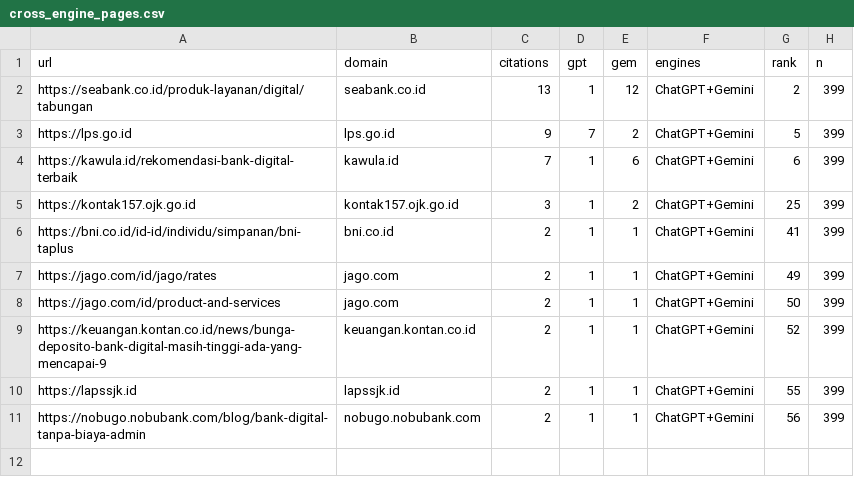
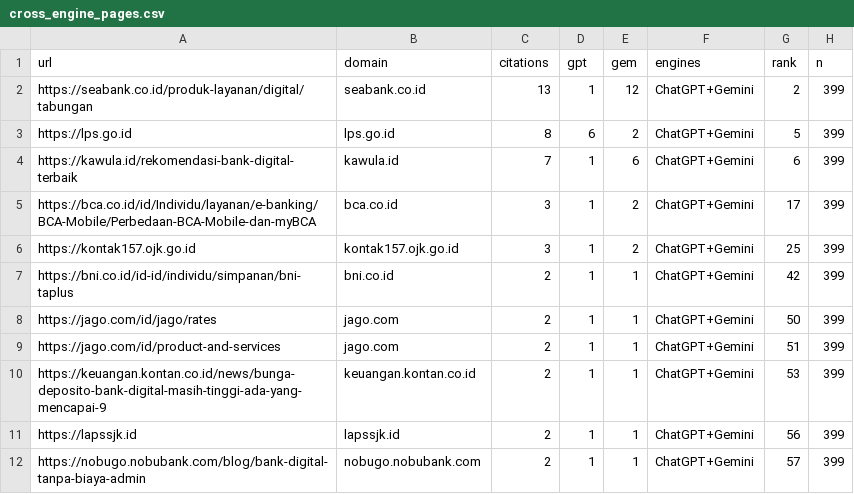
Before and after one commit to rgmwnn/geo-bank-visibility, a CSV file: data/processed/cross_engine_pages.csv, drawn as a sheet.

```diff
--- a/data/processed/cross_engine_pages.csv
+++ b/data/processed/cross_engine_pages.csv
@@ -2,10 +2,11 @@ url,domain,citations,gpt,gem,engines,rank,n
 https://seabank.co.id/produk-layanan/digital/tabungan,seabank.co.id,13,1,12,ChatGPT+Gemini,2,399
-https://lps.go.id,lps.go.id,9,7,2,ChatGPT+Gemini,5,399
+https://lps.go.id,lps.go.id,8,6,2,ChatGPT+Gemini,5,399
 https://kawula.id/rekomendasi-bank-digital-terbaik,kawula.id,7,1,6,ChatGPT+Gemini,6,399
+https://bca.co.id/id/Individu/layanan/e-banking/BCA-Mobile/Perbedaan-BCA-Mobile-dan-myBCA,bca.co.id,3,1,2,ChatGPT+Gemini,17,399
 https://kontak157.ojk.go.id,kontak157.ojk.go.id,3,1,2,ChatGPT+Gemini,25,399
-https://bni.co.id/id-id/individu/simpanan/bni-taplus,bni.co.id,2,1,1,ChatGPT+Gemini,41,399
-https://jago.com/id/jago/rates,jago.com,2,1,1,ChatGPT+Gemini,49,399
-https://jago.com/id/product-and-services,jago.com,2,1,1,ChatGPT+Gemini,50,399
-https://keuangan.kontan.co.id/news/bunga-deposito-bank-digital-masih-tinggi-ada-yang-mencapai-9,keuangan.kontan.co.id,2,1,1,ChatGPT+Gemini,52,399
-https://lapssjk.id,lapssjk.id,2,1,1,ChatGPT+Gemini,55,399
-https://nobugo.nobubank.com/blog/bank-digital-tanpa-biaya-admin,nobugo.nobubank.com,2,1,1,ChatGPT+Gemini,56,399
+https://bni.co.id/id-id/individu/simpanan/bni-taplus,bni.co.id,2,1,1,ChatGPT+Gemini,42,399
+https://jago.com/id/jago/rates,jago.com,2,1,1,ChatGPT+Gemini,50,399
+https://jago.com/id/product-and-services,jago.com,2,1,1,ChatGPT+Gemini,51,399
+https://keuangan.kontan.co.id/news/bunga-deposito-bank-digital-masih-tinggi-ada-yang-mencapai-9,keuangan.kontan.co.id,2,1,1,ChatGPT+Gemini,53,399
+https://lapssjk.id,lapssjk.id,2,1,1,ChatGPT+Gemini,56,399
+https://nobugo.nobubank.com/blog/bank-digital-tanpa-biaya-admin,nobugo.nobubank.com,2,1,1,ChatGPT+Gemini,57,399
```
Also changed, not shown: data/processed/brand_intent.csv, data/processed/brand_pillar.csv, 32 other files.
